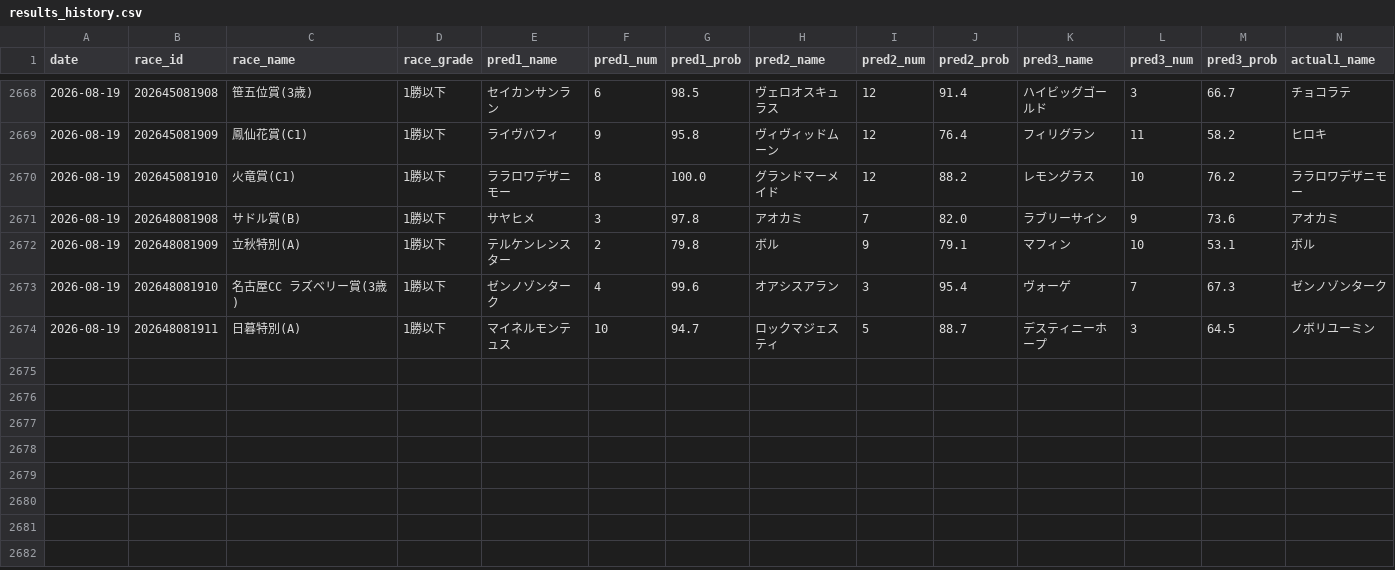
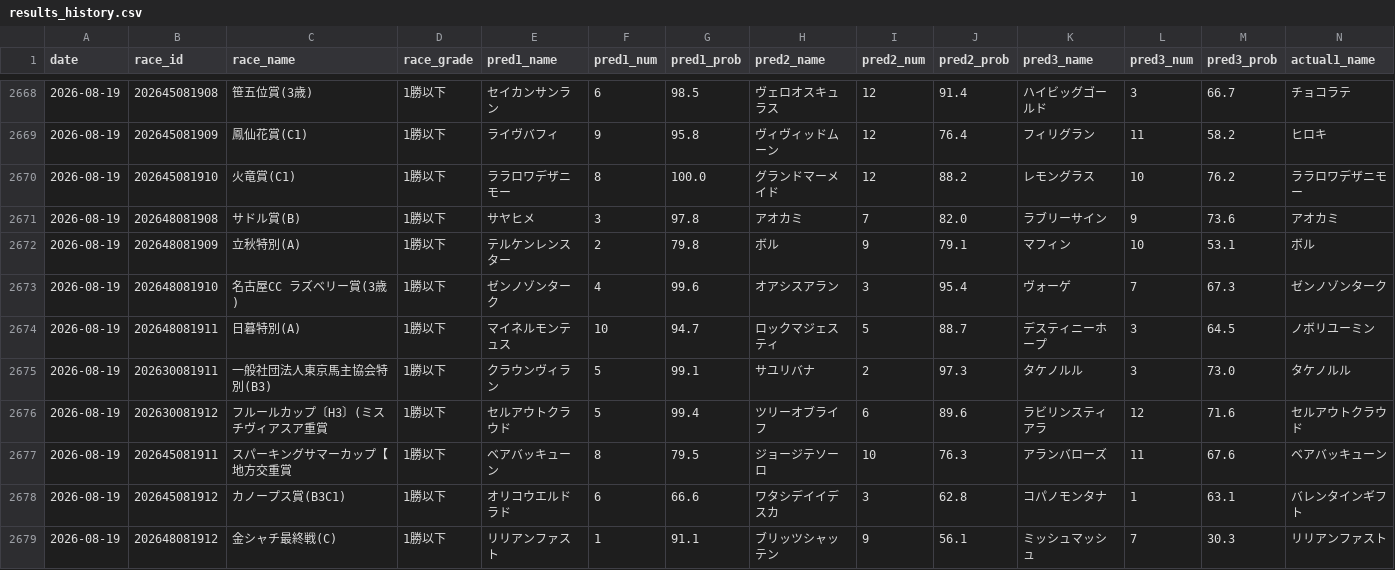
Before and after one commit to yssohrrs206038s-oss/keiba-nar, a CSV file: keiba_predictor/data/results_history.csv, drawn as a sheet; only a part is shown, gaps mark what is left out; rows hold the shown columns only; the diff names each change by its address in the sheet, - before the commit and + after, or states it on an @@ line.

```diff
--- a/keiba_predictor/data/results_history.csv
+++ b/keiba_predictor/data/results_history.csv
+row 2675: 2026-08-19 | 202630081911 | 一般社団法人東京馬主協会特別(B3) | 1勝以下 | クラウンヴィラン | 5 | 99.1 | サユリバナ | 2 | 97.3 | タケノルル | 3 | 73.0 | タケノルル
+row 2676: 2026-08-19 | 202630081912 | フルールカップ〔H3〕(ミスチヴィアスア重賞 | 1勝以下 | セルアウトクラウド | 5 | 99.4 | ツリーオブライフ | 6 | 89.6 | ラビリンスティアラ | 12 | 71.6 | セルアウトクラウド
+row 2677: 2026-08-19 | 202645081911 | スパーキングサマーカップ【地方交重賞 | 1勝以下 | ベアバッキューン | 8 | 79.5 | ジョージテソーロ | 10 | 76.3 | アランバローズ | 11 | 67.6 | ベアバッキューン
+row 2678: 2026-08-19 | 202645081912 | カノープス賞(B3C1) | 1勝以下 | オリコウエルドラド | 6 | 66.6 | ワタシデイイデスカ | 3 | 62.8 | コパノモンタナ | 1 | 63.1 | バレンタインギフト
+row 2679: 2026-08-19 | 202648081912 | 金シャチ最終戦(C) | 1勝以下 | リリアンファスト | 1 | 91.1 | ブリッツシャッテン | 9 | 56.1 | ミッシュマッシュ | 7 | 30.3 | リリアンファスト
```
